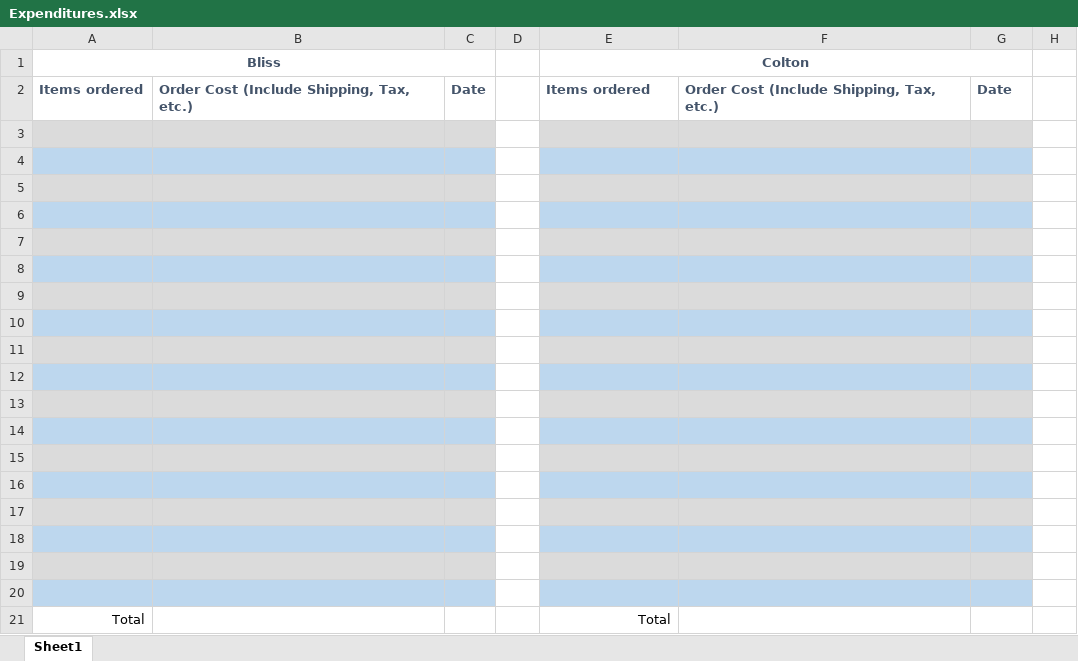
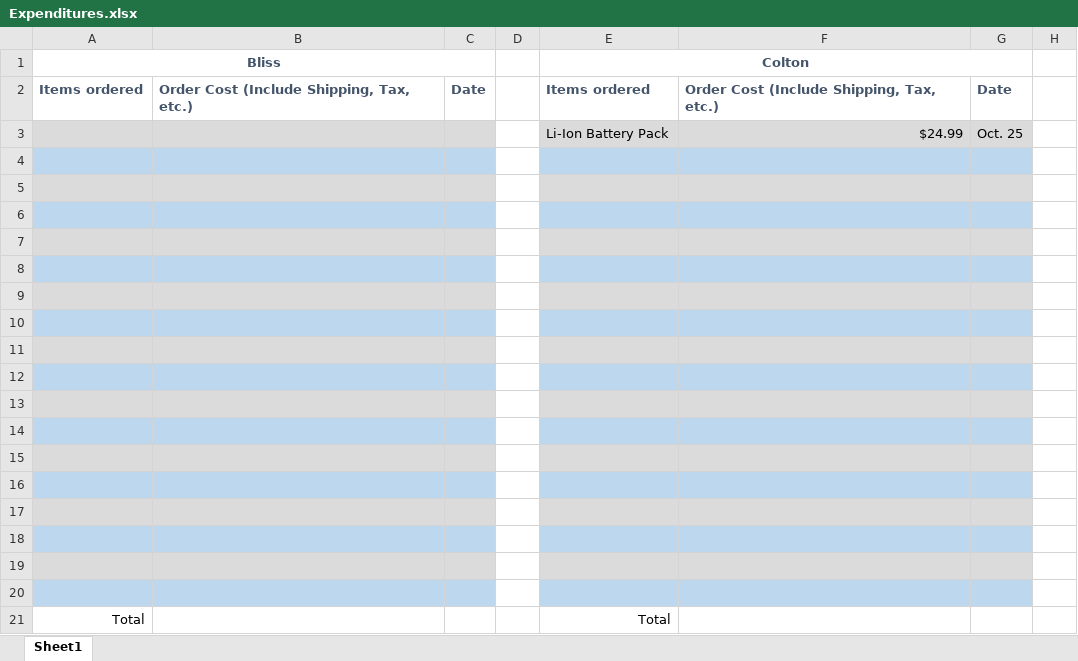
Before and after one commit to Cosmic7373/ECE411, an Excel workbook: Expenditures.xlsx, sheet Sheet1, drawn as a sheet; only a part is shown; values as stored, in another font and other column widths than the file's, no borders; the diff names each change by its address in the sheet, - before the commit and + after, or states it on an @@ line.

Commit message:
Added Expenditure

```diff
--- a/Expenditures.xlsx (sheet Sheet1)
+++ b/Expenditures.xlsx (sheet Sheet1)
-E3 (Colton): (empty)
+E3 (Colton): Li-Ion Battery Pack
-F3: (empty)
+F3: $24.99
-G3: (empty)
+G3: Oct. 25
```
